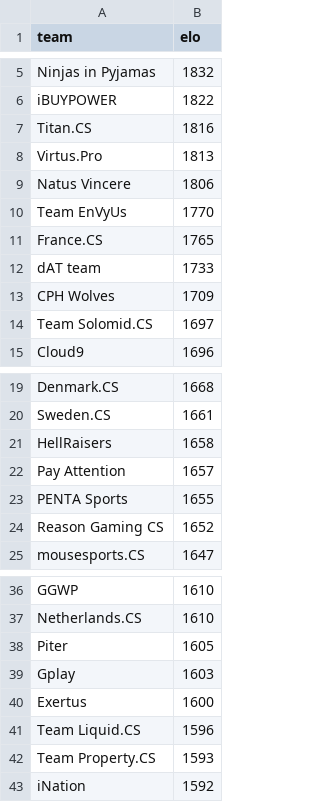
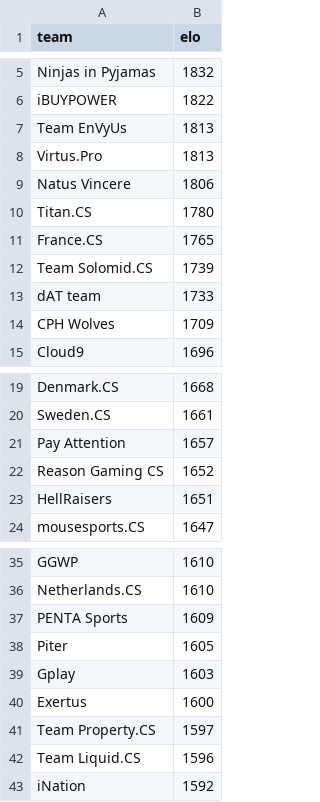
Before and after one commit to kenany/csgo-elo, a CSV file: standings.csv, drawn as a sheet; only a part is shown, gaps mark what is left out; removed rows and columns are numbered as before the commit, all else as after; the diff covers the shown part only; the diff names each change by its address in the sheet, - before the commit and + after, or states it on an @@ line.

Commit message:
standings

```diff
--- a/standings.csv
+++ b/standings.csv
-row 7: Titan.CS | 1816
+row 7: Team EnVyUs | 1813
-row 10: Team EnVyUs | 1770
+row 10: Titan.CS | 1780
+row 12: Team Solomid.CS | 1739
-row 14: Team Solomid.CS | 1697
-row 21: HellRaisers | 1658
-row 23: PENTA Sports | 1655
+row 23: HellRaisers | 1651
+row 37: PENTA Sports | 1609
+row 41: Team Property.CS | 1597
-row 42: Team Property.CS | 1593
```
Also changed, not shown: 5 added rows, 5 removed rows and 1 edited cell elsewhere in this file.
